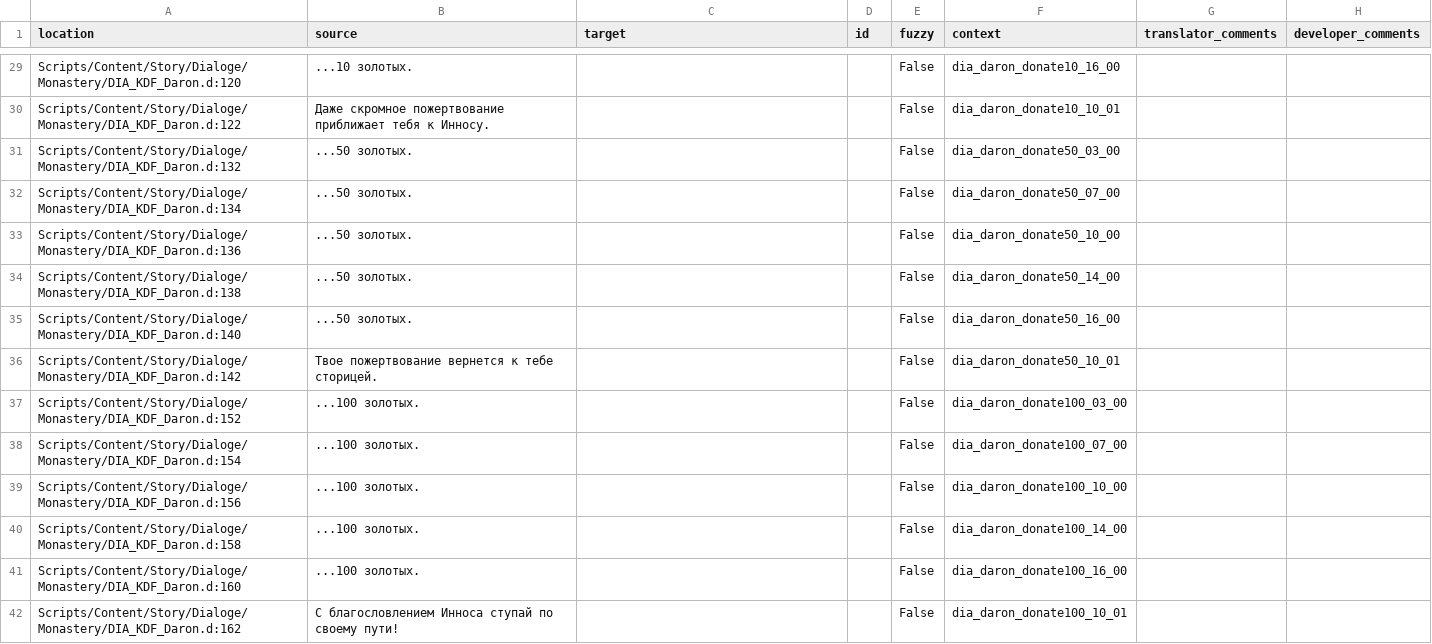
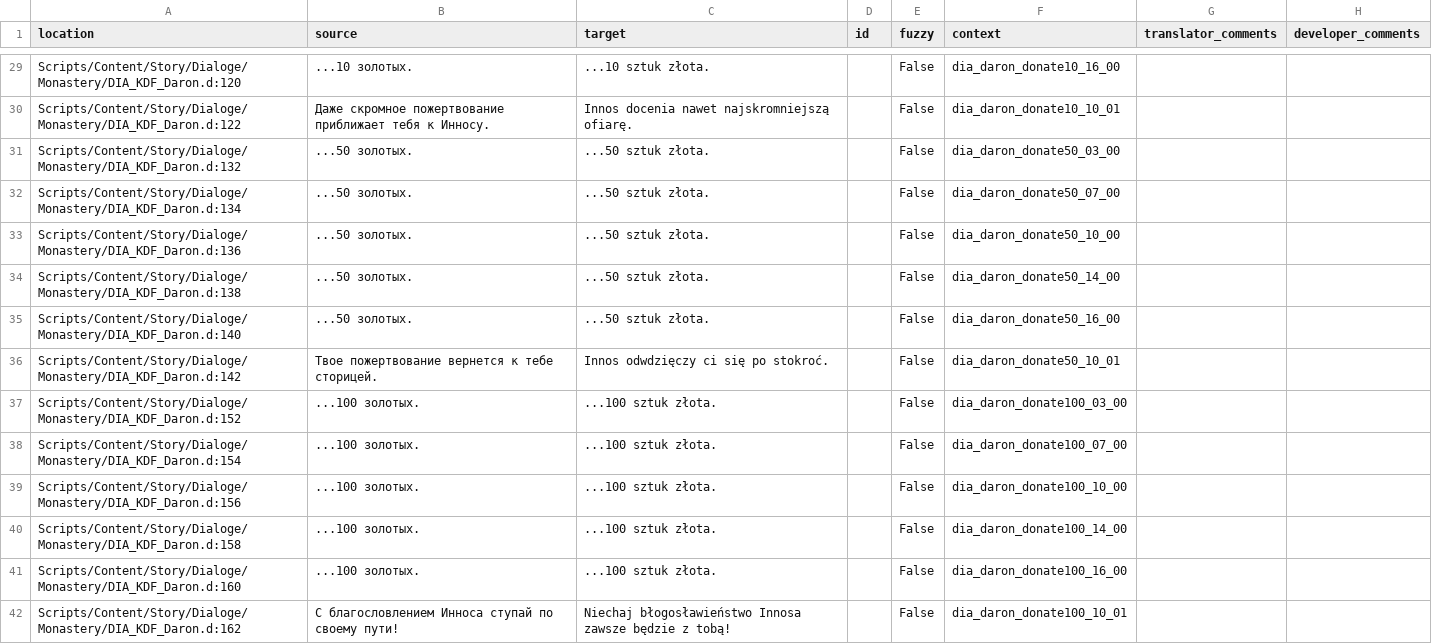
Before and after one commit to auronen/Mushroomers-Gothic-II-NoR-Mod-, a CSV file: .translations/pl/Dia_Monastery.csv, drawn as a sheet; only a part is shown, gaps mark what is left out; the diff covers the shown part only.

```diff
--- a/.translations/pl/Dia_Monastery.csv
+++ b/.translations/pl/Dia_Monastery.csv
@@ -29,14 +29,14 @@
-"Scripts/Content/Story/Dialoge/Monastery/DIA_KDF_Daron.d:120","...10 золотых.","","","False","dia_daron_donate10_16_00","",""
-"Scripts/Content/Story/Dialoge/Monastery/DIA_KDF_Daron.d:122","Даже скромное пожертвование приближает тебя к Инносу.","","","False","dia_daron_donate10_10_01","",""
-"Scripts/Content/Story/Dialoge/Monastery/DIA_KDF_Daron.d:132","...50 золотых.","","","False","dia_daron_donate50_03_00","",""
-"Scripts/Content/Story/Dialoge/Monastery/DIA_KDF_Daron.d:134","...50 золотых.","","","False","dia_daron_donate50_07_00","",""
-"Scripts/Content/Story/Dialoge/Monastery/DIA_KDF_Daron.d:136","...50 золотых.","","","False","dia_daron_donate50_10_00","",""
-"Scripts/Content/Story/Dialoge/Monastery/DIA_KDF_Daron.d:138","...50 золотых.","","","False","dia_daron_donate50_14_00","",""
-"Scripts/Content/Story/Dialoge/Monastery/DIA_KDF_Daron.d:140","...50 золотых.","","","False","dia_daron_donate50_16_00","",""
-"Scripts/Content/Story/Dialoge/Monastery/DIA_KDF_Daron.d:142","Твое пожертвование вернется к тебе сторицей.","","","False","dia_daron_donate50_10_01","",""
-"Scripts/Content/Story/Dialoge/Monastery/DIA_KDF_Daron.d:152","...100 золотых.","","","False","dia_daron_donate100_03_00","",""
-"Scripts/Content/Story/Dialoge/Monastery/DIA_KDF_Daron.d:154","...100 золотых.","","","False","dia_daron_donate100_07_00","",""
-"Scripts/Content/Story/Dialoge/Monastery/DIA_KDF_Daron.d:156","...100 золотых.","","","False","dia_daron_donate100_10_00","",""
-"Scripts/Content/Story/Dialoge/Monastery/DIA_KDF_Daron.d:158","...100 золотых.","","","False","dia_daron_donate100_14_00","",""
-"Scripts/Content/Story/Dialoge/Monastery/DIA_KDF_Daron.d:160","...100 золотых.","","","False","dia_daron_donate100_16_00","",""
-"Scripts/Content/Story/Dialoge/Monastery/DIA_KDF_Daron.d:162","С благословлением Инноса ступай по своему пути!","","","False","dia_daron_donate100_10_01","",""
+"Scripts/Content/Story/Dialoge/Monastery/DIA_KDF_Daron.d:120","...10 золотых.","...10 sztuk złota.","","False","dia_daron_donate10_16_00","",""
+"Scripts/Content/Story/Dialoge/Monastery/DIA_KDF_Daron.d:122","Даже скромное пожертвование приближает тебя к Инносу.","Innos docenia nawet najskromniejszą ofiarę.","","False","dia_daron_donate10_10_01","",""
+"Scripts/Content/Story/Dialoge/Monastery/DIA_KDF_Daron.d:132","...50 золотых.","...50 sztuk złota.","","False","dia_daron_donate50_03_00","",""
+"Scripts/Content/Story/Dialoge/Monastery/DIA_KDF_Daron.d:134","...50 золотых.","...50 sztuk złota.","","False","dia_daron_donate50_07_00","",""
+"Scripts/Content/Story/Dialoge/Monastery/DIA_KDF_Daron.d:136","...50 золотых.","...50 sztuk złota.","","False","dia_daron_donate50_10_00","",""
+"Scripts/Content/Story/Dialoge/Monastery/DIA_KDF_Daron.d:138","...50 золотых.","...50 sztuk złota.","","False","dia_daron_donate50_14_00","",""
+"Scripts/Content/Story/Dialoge/Monastery/DIA_KDF_Daron.d:140","...50 золотых.","...50 sztuk złota.","","False","dia_daron_donate50_16_00","",""
+"Scripts/Content/Story/Dialoge/Monastery/DIA_KDF_Daron.d:142","Твое пожертвование вернется к тебе сторицей.","Innos odwdzięczy ci się po stokroć.","","False","dia_daron_donate50_10_01","",""
+"Scripts/Content/Story/Dialoge/Monastery/DIA_KDF_Daron.d:152","...100 золотых.","...100 sztuk złota.","","False","dia_daron_donate100_03_00","",""
+"Scripts/Content/Story/Dialoge/Monastery/DIA_KDF_Daron.d:154","...100 золотых.","...100 sztuk złota.","","False","dia_daron_donate100_07_00","",""
+"Scripts/Content/Story/Dialoge/Monastery/DIA_KDF_Daron.d:156","...100 золотых.","...100 sztuk złota.","","False","dia_daron_donate100_10_00","",""
+"Scripts/Content/Story/Dialoge/Monastery/DIA_KDF_Daron.d:158","...100 золотых.","...100 sztuk złota.","","False","dia_daron_donate100_14_00","",""
+"Scripts/Content/Story/Dialoge/Monastery/DIA_KDF_Daron.d:160","...100 золотых.","...100 sztuk złota.","","False","dia_daron_donate100_16_00","",""
+"Scripts/Content/Story/Dialoge/Monastery/DIA_KDF_Daron.d:162","С благословлением Инноса ступай по своему пути!","Niechaj błogosławieństwo Innosa zawsze będzie z tobą!","","False","dia_daron_donate100_10_01","",""
```
Also changed, not shown: 58 edited cells elsewhere in this file.
